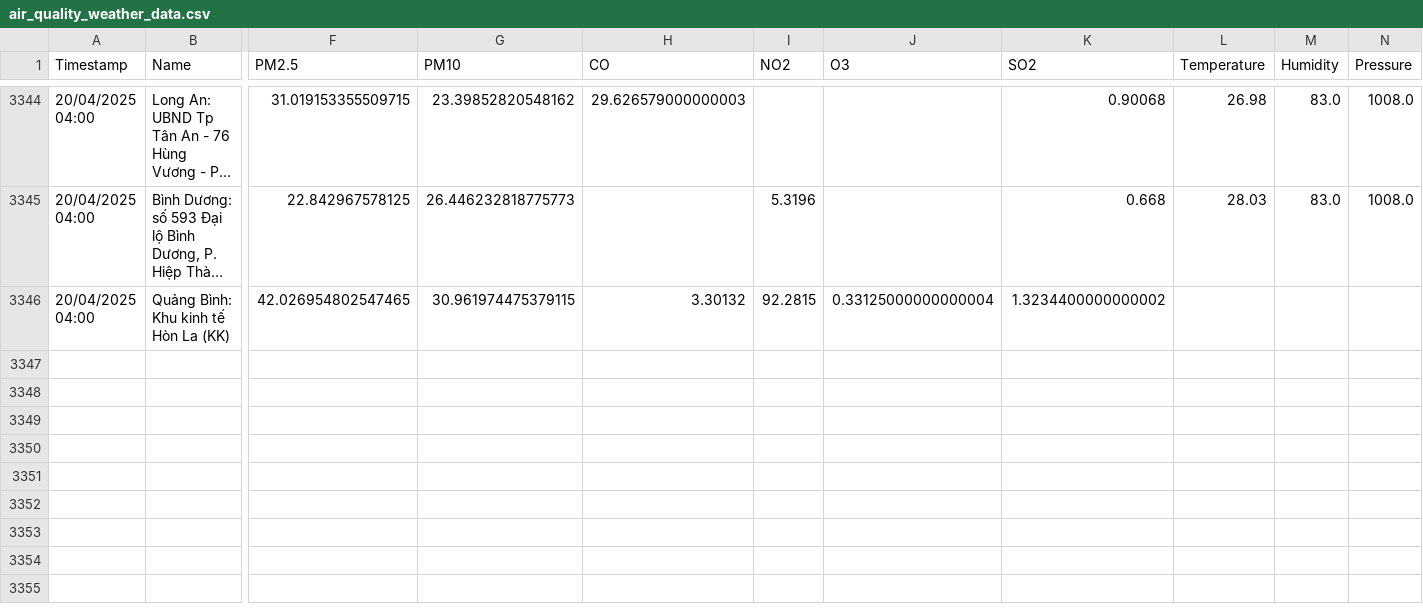
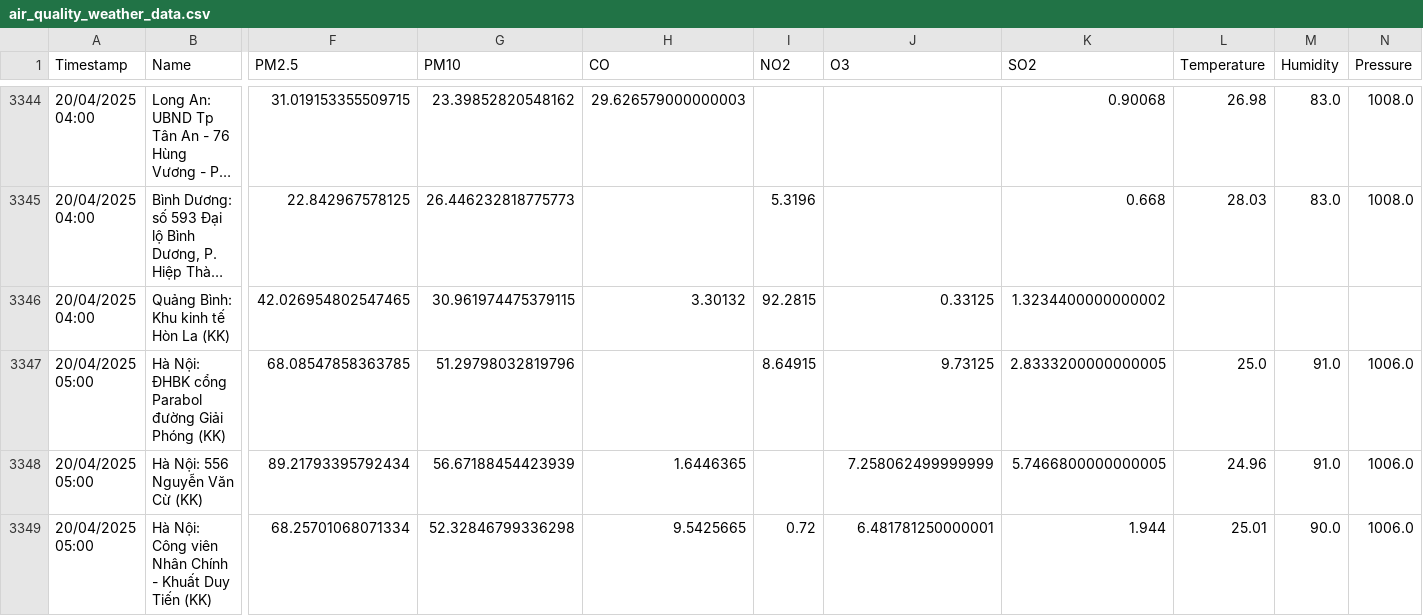
Before and after one commit to DeiET0702/Air-quality, a CSV file: air_quality_weather_data.csv, drawn as a sheet; only a part is shown, gaps mark what is left out; long unchanged cells end in …; rows hold the shown columns only; the diff covers the shown part only; the diff names each change by its address in the sheet, - before the commit and + after, or states it on an @@ line.

```diff
--- a/air_quality_weather_data.csv
+++ b/air_quality_weather_data.csv
-J3346 (O3): 0.33125000000000004
+J3346 (O3): 0.33125
+row 3347: 20/04/2025 05:00 | Hà Nội: ĐHBK cổng Parabol đường Giải Phóng (KK) | 68.08547858363785 | 51.29798032819796 |  | 8.64915 | 9.73125 | 2.8333200000000005 | 25.0 | 91.0 | 1006.0
+row 3348: 20/04/2025 05:00 | Hà Nội: 556 Nguyễn Văn Cừ (KK) | 89.21793395792434 | 56.67188454423939 | 1.6446365 |  | 7.258062499999999 | 5.7466800000000005 | 24.96 | 91.0 | 1006.0
+row 3349: 20/04/2025 05:00 | Hà Nội: Công viên Nhân Chính - Khuất Duy Tiến (KK) | 68.25701068071334 | 52.32846799336298 | 9.5425665 | 0.72 | 6.481781250000001 | 1.944 | 25.01 | 90.0 | 1006.0
```
Also changed, not shown: 9 added rows elsewhere in this file.
